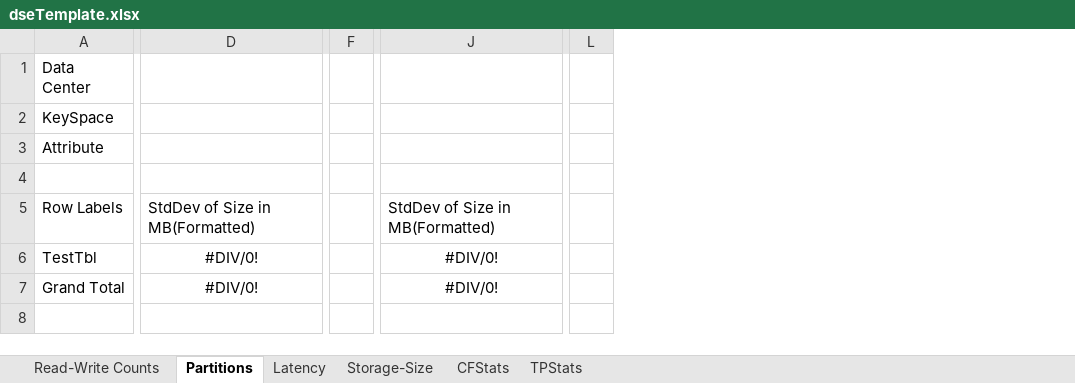
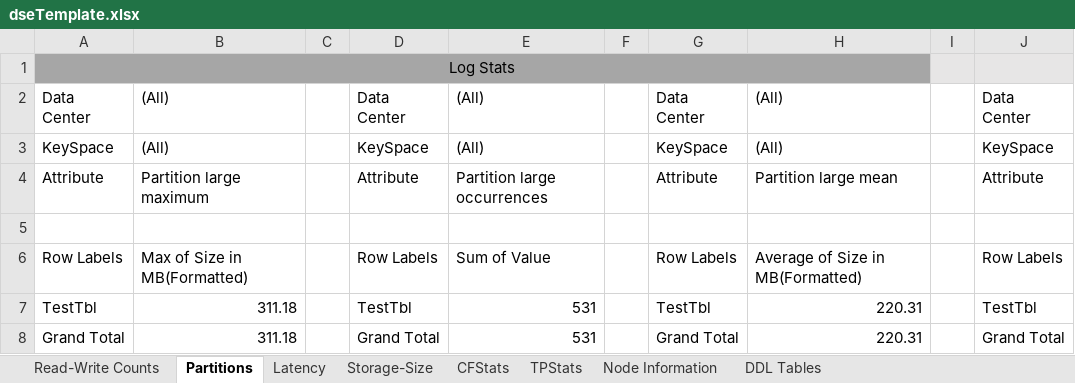
Before and after one commit to richardandersen/CassandraDiagionsics, an Excel workbook: LinqPad/dseTemplate.xlsx, sheet Partitions, drawn as a sheet; only a part is shown, gaps mark what is left out; values as stored, in another font and other column widths than the file's, no borders; removed rows and columns are numbered as before the commit, all else as after; rows hold the shown columns only; the diff names each change by its address in the sheet, - before the commit and + after, or states it on an @@ line.

```diff
--- a/LinqPad/dseTemplate.xlsx (sheet Partitions)
+++ b/LinqPad/dseTemplate.xlsx (sheet Partitions)
+sheet tab: Node Information
+sheet tab: DDL Tables
+column B, rows 2-8: (All) | (All) | Partition large maximum |  | Max of Size in MB(Formatted) | 311.18 | 311.18
+column C, empty
+column D, rows 2-8: Data Center | KeySpace | Attribute |  | Row Labels | TestTbl | Grand Total
+column E, rows 2-8: (All) | (All) | Partition large occurrences |  | Sum of Value | 531 | 531
+column F, empty
+column G, rows 2-8: Data Center | KeySpace | Attribute |  | Row Labels | TestTbl | Grand Total
+column H, rows 2-8: (All) | (All) | Partition large mean |  | Average of Size in MB(Formatted) | 220.31 | 220.31
+column I, empty
+column J, rows 2-8: Data Center | KeySpace | Attribute |  | Row Labels | TestTbl | Grand Total
-column D, rows 5-7: StdDev of Size in MB(Formatted) | #DIV/0! | #DIV/0!
-column F, empty
-column J, rows 5-7: StdDev of Size in MB(Formatted) | #DIV/0! | #DIV/0!
-column L, empty
+row 1: Log Stats
```
Also changed, not shown: sheet CFStats, sheet Latency, sheet Read-Write Counts, sheet TPStats, sheet Storage-Size, formulas that keep their value, 1 other file.
